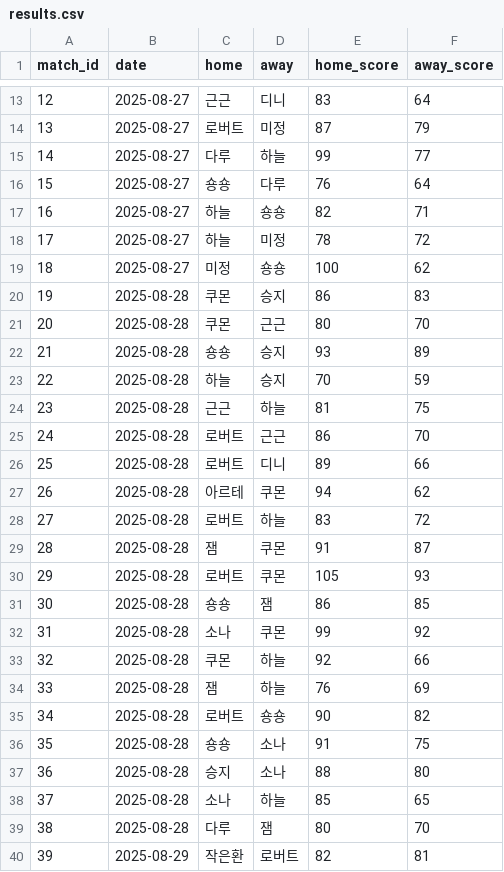
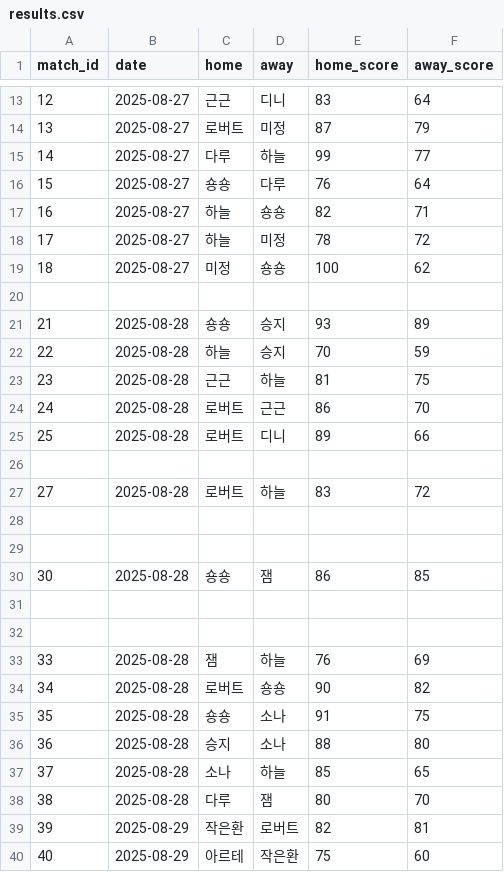
Before and after one commit to famouskawon/Castle-Combo-2025, a CSV file: results.csv, drawn as a sheet; only a part is shown, gaps mark what is left out; the shorter side is filled out with more unchanged rows.

Commit message:
Remove entries for '쿠몬' from results.csv
Removed several entries for '쿠몬' and adjusted the index accordingly.

```diff
--- a/results.csv
+++ b/results.csv
@@ -19,4 +19,3 @@ match_id,date,home,away,home_score,away_score
 18,2025-08-27,미정,숑숑,100,62
-19,2025-08-28,쿠몬,승지,86,83
-20,2025-08-28,쿠몬,근근,80,70
+
 21,2025-08-28,숑숑,승지,93,89
@@ -26,9 +25,9 @@ match_id,date,home,away,home_score,away_score
 25,2025-08-28,로버트,디니,89,66
-26,2025-08-28,아르테,쿠몬,94,62
+
 27,2025-08-28,로버트,하늘,83,72
-28,2025-08-28,잼,쿠몬,91,87
-29,2025-08-28,로버트,쿠몬,105,93
+
+
 30,2025-08-28,숑숑,잼,86,85
-31,2025-08-28,소나,쿠몬,99,92
-32,2025-08-28,쿠몬,하늘,92,66
+
+
 33,2025-08-28,잼,하늘,76,69
```
